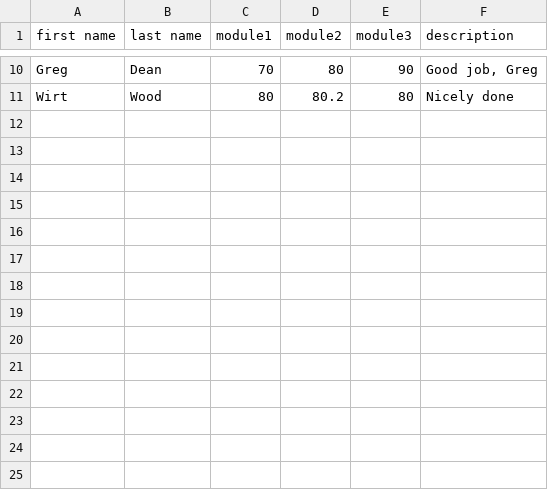
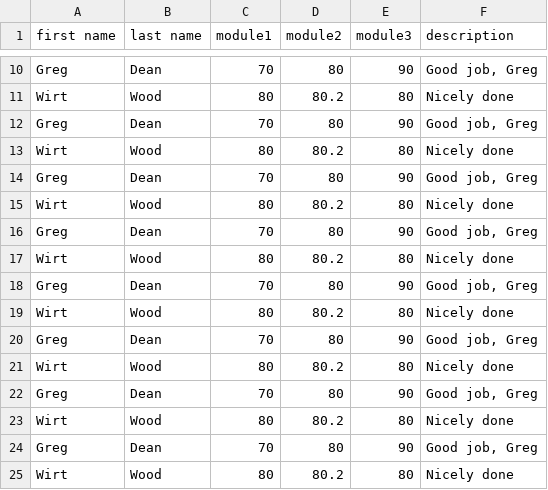
Before and after one commit to iamrustamov/jupiter-notebook, a CSV file: module3/example.csv, drawn as a sheet; only a part is shown, gaps mark what is left out; the diff names each change by its address in the sheet, - before the commit and + after, or states it on an @@ line.

```diff
--- a/module3/example.csv
+++ b/module3/example.csv
+row 12: Greg | Dean | 70 | 80 | 90 | Good job, Greg
+row 13: Wirt | Wood | 80 | 80.2 | 80 | Nicely done
+row 14: Greg | Dean | 70 | 80 | 90 | Good job, Greg
+row 15: Wirt | Wood | 80 | 80.2 | 80 | Nicely done
+row 16: Greg | Dean | 70 | 80 | 90 | Good job, Greg
+row 17: Wirt | Wood | 80 | 80.2 | 80 | Nicely done
+row 18: Greg | Dean | 70 | 80 | 90 | Good job, Greg
+row 19: Wirt | Wood | 80 | 80.2 | 80 | Nicely done
+row 20: Greg | Dean | 70 | 80 | 90 | Good job, Greg
+row 21: Wirt | Wood | 80 | 80.2 | 80 | Nicely done
+row 22: Greg | Dean | 70 | 80 | 90 | Good job, Greg
+row 23: Wirt | Wood | 80 | 80.2 | 80 | Nicely done
+row 24: Greg | Dean | 70 | 80 | 90 | Good job, Greg
+row 25: Wirt | Wood | 80 | 80.2 | 80 | Nicely done
```
Also changed, not shown: 7 other files.
